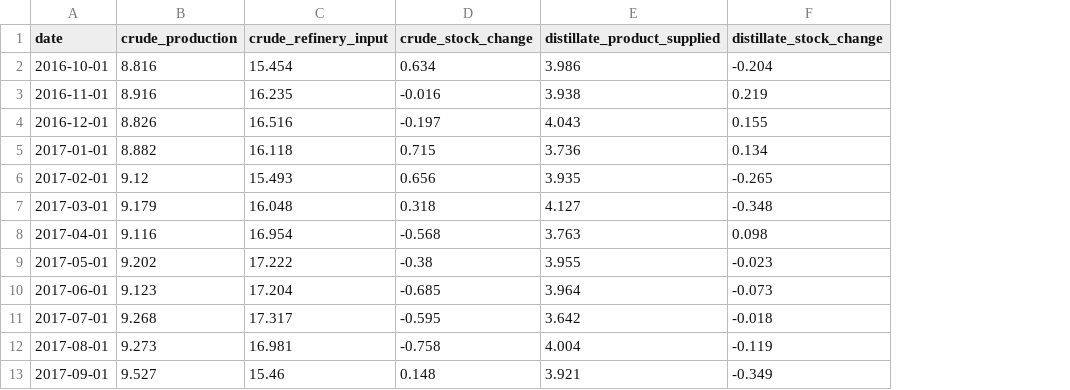
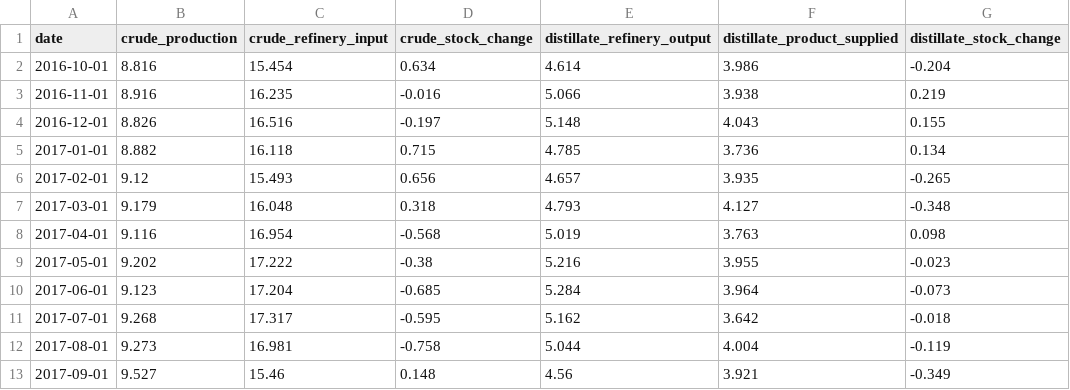
Before and after one commit to ela113arm-arch/macro-data-tracker, a CSV file: data/supply_demand.csv, drawn as a sheet; only a part is shown; the diff names each change by its address in the sheet, - before the commit and + after, or states it on an @@ line.

```diff
--- a/data/supply_demand.csv
+++ b/data/supply_demand.csv
+column E (distillate_refinery_output), rows 2-13: 4.614 | 5.066 | 5.148 | 4.785 | 4.657 | 4.793 | 5.019 | 5.216 | 5.284 | 5.162 | 5.044 | 4.56
```
Also changed, not shown: data/baltic_dry.csv, data/cftc_positioning.csv, 18 other files.
